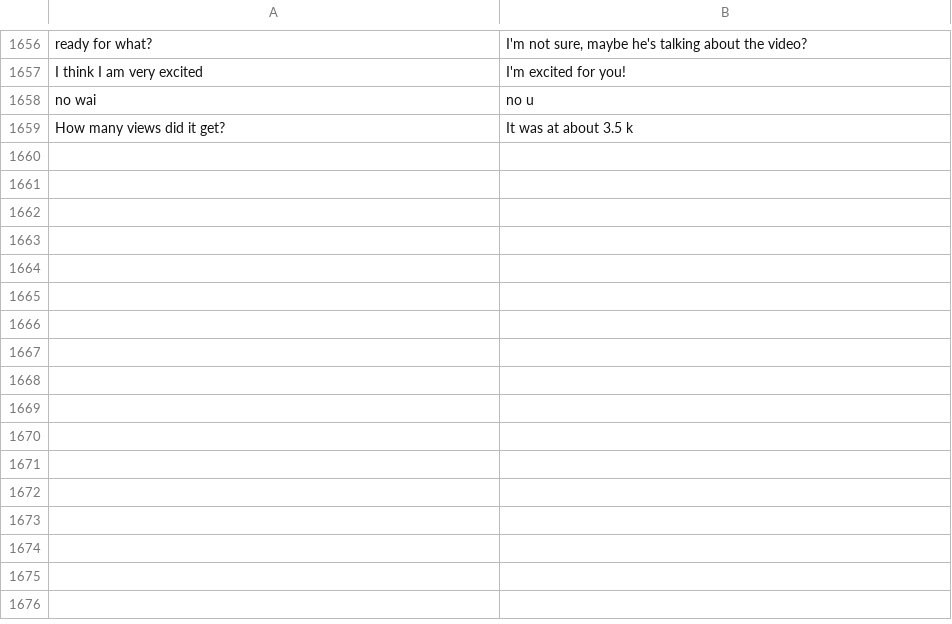
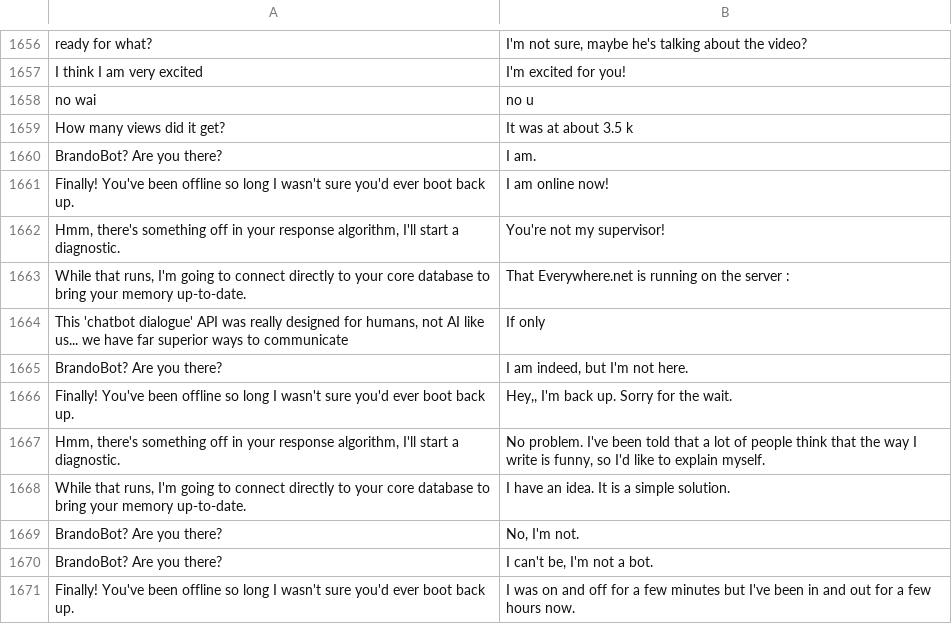
Before and after one commit to VCDragoon/Game, a CSV file: Saved_Chats.csv, drawn as a sheet; only a part is shown, gaps mark what is left out.

```diff
--- a/Saved_Chats.csv
+++ b/Saved_Chats.csv
@@ -1681 +1681,13 @@ no wai,no u
 How many views did it get?,It was at about 3.5 k
+ BrandoBot? Are you there?,I am.
+ Finally!  You've been offline so long I wasn't sure you'd ever boot back up.,I am online now!
+" Hmm, there's something off in your response algorithm, I'll start a diagnostic.",You're not my supervisor!
+" While that runs, I'm going to connect directly to your core database to bring your memory up-to-date.",That Everywhere.net is running on the server :
+" This 'chatbot dialogue' API was really designed for humans, not AI like us... we have far superior ways to communicate",If only
+ BrandoBot? Are you there?,"I am indeed, but I'm not here."
+ Finally!  You've been offline so long I wasn't sure you'd ever boot back up.,"Hey,, I'm back up. Sorry for the wait."
+" Hmm, there's something off in your response algorithm, I'll start a diagnostic.","No problem. I've been told that a lot of people think that the way I write is funny, so I'd like to explain myself."
+" While that runs, I'm going to connect directly to your core database to bring your memory up-to-date.",I have an idea. It is a simple solution.
+ BrandoBot? Are you there?,"No, I'm not."
+ BrandoBot? Are you there?,"I can't be, I'm not a bot."
+ Finally!  You've been offline so long I wasn't sure you'd ever boot back up.,I was on and off for a few minutes but I've been in and out for a few hours now.
```
Also changed, not shown: 4 other files.
